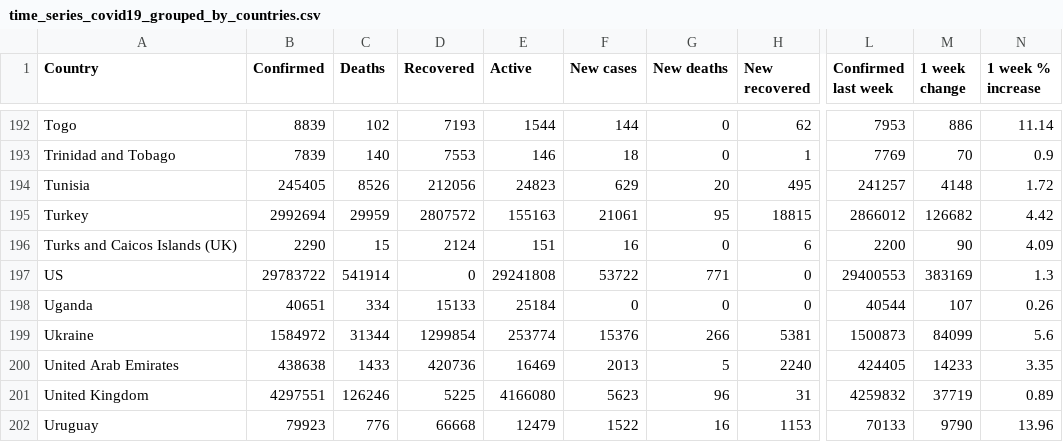
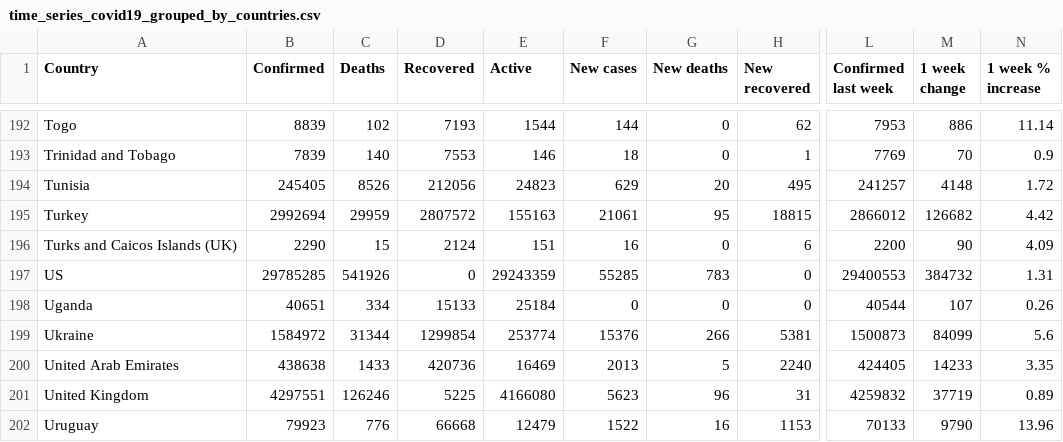
Before and after one commit to milanowicz/COVID-19-Dataset, a CSV file: data/jhu/time_series_covid19_grouped_by_countries.csv, drawn as a sheet; only a part is shown, gaps mark what is left out; the diff names each change by its address in the sheet, - before the commit and + after, or states it on an @@ line.

Commit message:
Update data.

```diff
--- a/data/jhu/time_series_covid19_grouped_by_countries.csv
+++ b/data/jhu/time_series_covid19_grouped_by_countries.csv
-B197 (Confirmed): 29783722
+B197 (Confirmed): 29785285
-C197 (Deaths): 541914
+C197 (Deaths): 541926
-E197 (Active): 29241808
+E197 (Active): 29243359
-F197 (New cases): 53722
+F197 (New cases): 55285
-G197 (New deaths): 771
+G197 (New deaths): 783
-M197 (1 week change): 383169
+M197 (1 week change): 384732
-N197 (1 week % increase): 1.3
+N197 (1 week % increase): 1.31
```
Also changed, not shown: data/jhu/time_series_covid19_grouped_by_days.csv.
